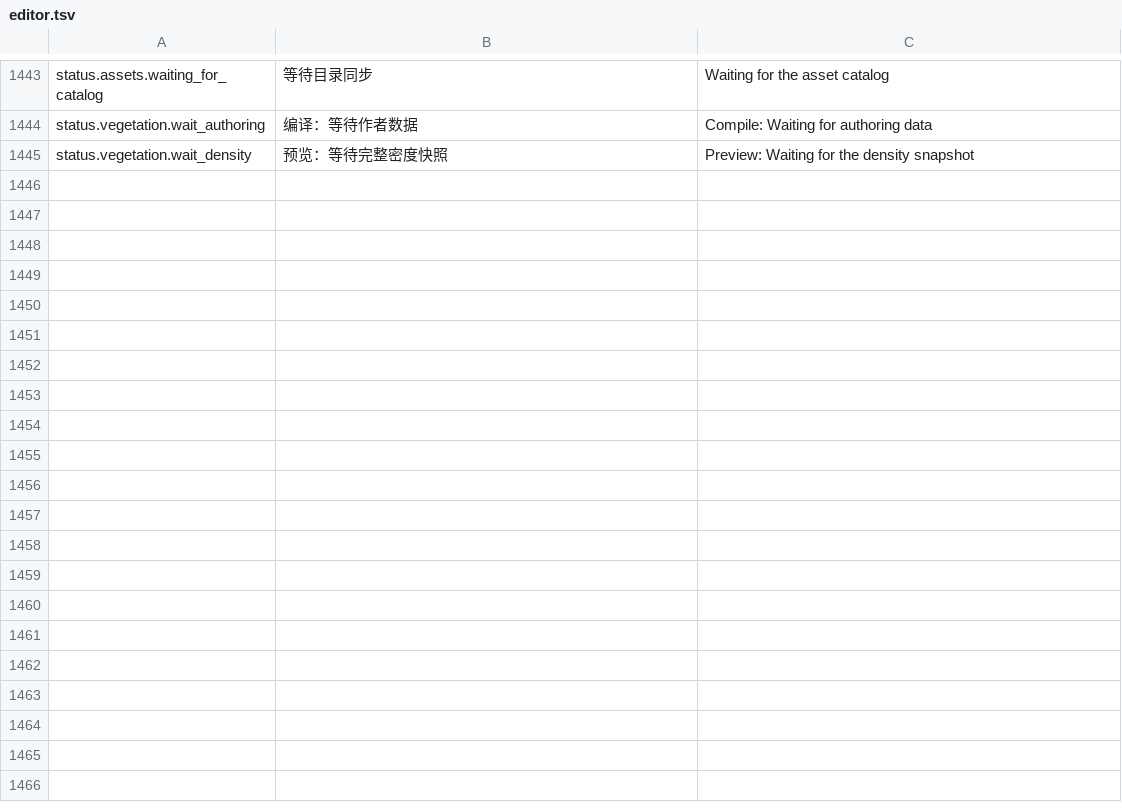
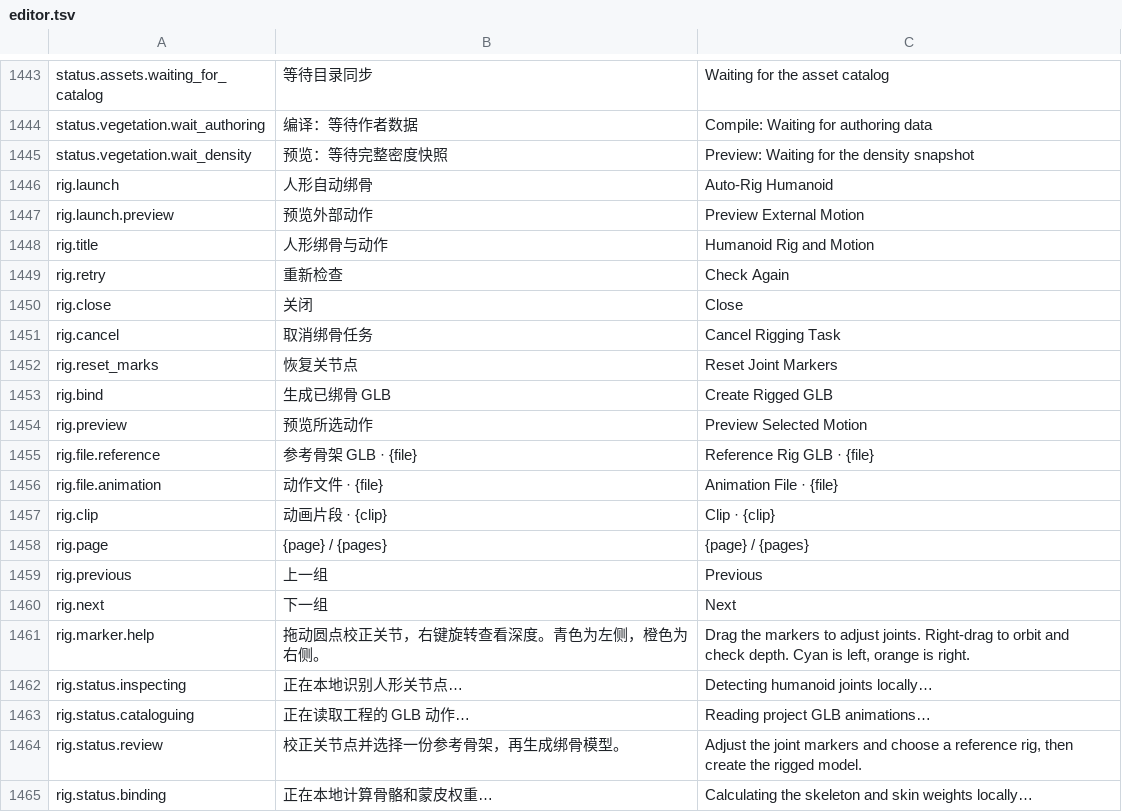
Before and after one commit to feathrise/feathrise, a TSV file: crates/feathrise_editor_ui/src/localization/editor.tsv, drawn as a sheet; only a part is shown, gaps mark what is left out; the diff covers the shown part only; the diff names each change by its address in the sheet, - before the commit and + after, or states it on an @@ line.

```diff
--- a/crates/feathrise_editor_ui/src/localization/editor.tsv
+++ b/crates/feathrise_editor_ui/src/localization/editor.tsv
+row 1446: rig.launch | 人形自动绑骨 | Auto-Rig Humanoid
+row 1447: rig.launch.preview | 预览外部动作 | Preview External Motion
+row 1448: rig.title | 人形绑骨与动作 | Humanoid Rig and Motion
+row 1449: rig.retry | 重新检查 | Check Again
+row 1450: rig.close | 关闭 | Close
+row 1451: rig.cancel | 取消绑骨任务 | Cancel Rigging Task
+row 1452: rig.reset_marks | 恢复关节点 | Reset Joint Markers
+row 1453: rig.bind | 生成已绑骨 GLB | Create Rigged GLB
+row 1454: rig.preview | 预览所选动作 | Preview Selected Motion
+row 1455: rig.file.reference | 参考骨架 GLB · {file} | Reference Rig GLB · {file}
+row 1456: rig.file.animation | 动作文件 · {file} | Animation File · {file}
+row 1457: rig.clip | 动画片段 · {clip} | Clip · {clip}
+row 1458: rig.page | {page} / {pages} | {page} / {pages}
+row 1459: rig.previous | 上一组 | Previous
+row 1460: rig.next | 下一组 | Next
+row 1461: rig.marker.help | 拖动圆点校正关节，右键旋转查看深度。青色为左侧，橙色为右侧。 | Drag the markers to adjust joints. Right-drag to orbit and check depth. Cyan is left, orange is right.
+row 1462: rig.status.inspecting | 正在本地识别人形关节点… | Detecting humanoid joints locally…
+row 1463: rig.status.cataloguing | 正在读取工程的 GLB 动作… | Reading project GLB animations…
+row 1464: rig.status.review | 校正关节点并选择一份参考骨架，再生成绑骨模型。 | Adjust the joint markers and choose a reference rig, then create the rigged model.
+row 1465: rig.status.binding | 正在本地计算骨骼和蒙皮权重… | Calculating the skeleton and skin weights locally…
```
Also changed, not shown: 26 added rows elsewhere in this file, 48 other files.
